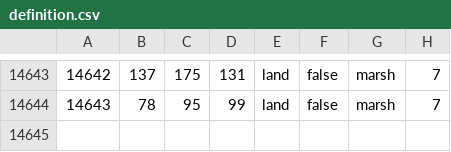
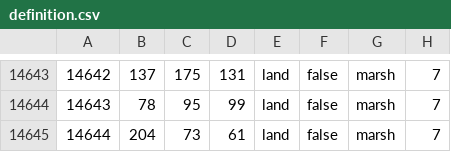
Before and after one commit to Team-EoaNB-Redux/EoaNBR, a CSV file: toi/map/definition.csv, drawn as a sheet; only a part is shown, gaps mark what is left out.

```diff
--- a/toi/map/definition.csv
+++ b/toi/map/definition.csv
@@ -14644 +14644,2 @@
 14643;78;95;99;land;false;marsh;7
+14644;204;73;61;land;false;marsh;7
```
Also changed, not shown: 16 other files.
